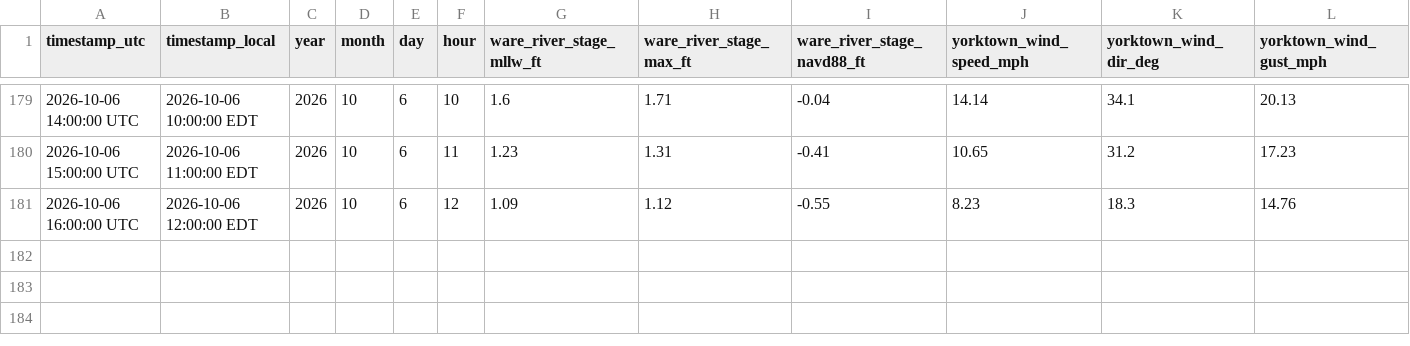
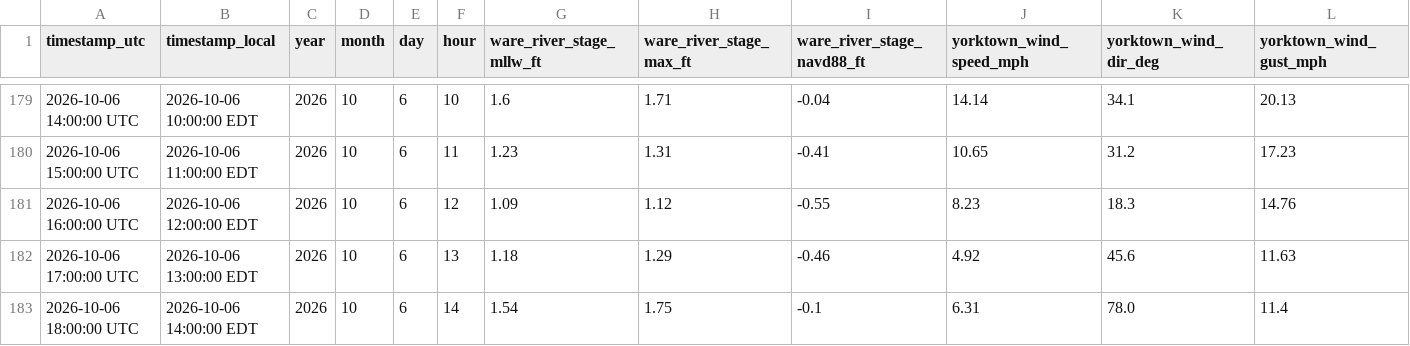
Before and after one commit to flatfoot584/mathews-flood-monitor, a CSV file: archive_hourly_observations.csv, drawn as a sheet; only a part is shown, gaps mark what is left out; rows hold the shown columns only; the diff names each change by its address in the sheet, - before the commit and + after, or states it on an @@ line.

```diff
--- a/archive_hourly_observations.csv
+++ b/archive_hourly_observations.csv
+row 182: 2026-10-06 17:00:00 UTC | 2026-10-06 13:00:00 EDT | 2026 | 10 | 6 | 13 | 1.18 | 1.29 | -0.46 | 4.92 | 45.6 | 11.63
+row 183: 2026-10-06 18:00:00 UTC | 2026-10-06 14:00:00 EDT | 2026 | 10 | 6 | 14 | 1.54 | 1.75 | -0.1 | 6.31 | 78.0 | 11.4
```
Also changed, not shown: forecast_48h.csv, issued_forecast_archive.csv, 12 other files.
